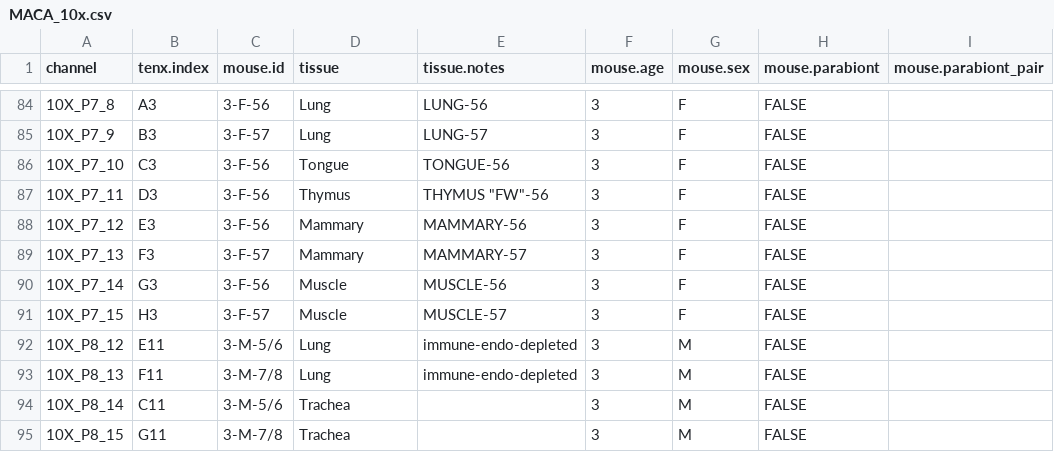
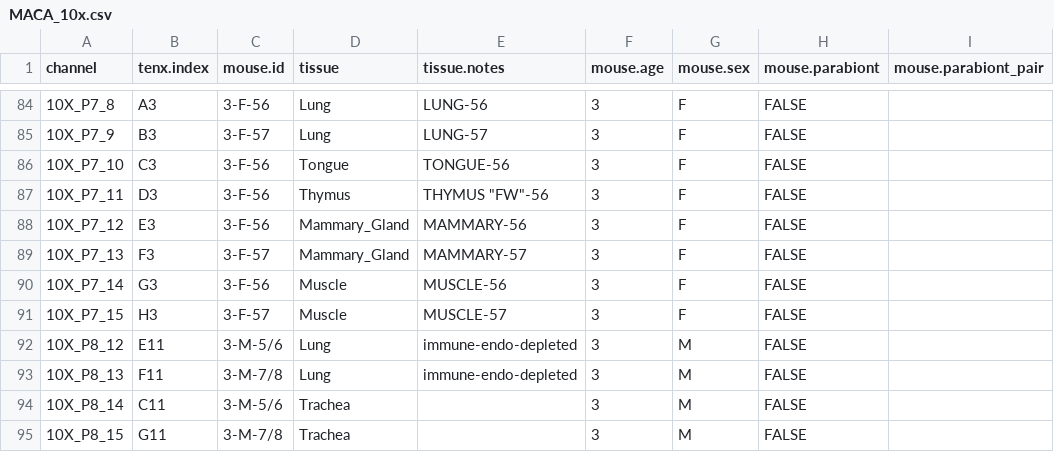
Before and after one commit to czbiohub-sf/maca, a CSV file: metadata/MACA_10x.csv, drawn as a sheet; only a part is shown, gaps mark what is left out; the diff names each change by its address in the sheet, - before the commit and + after, or states it on an @@ line.

Commit message:
Changed 'Mammary' to 'Mammary_Gland' for 10x to make consistent with plate

```diff
--- a/metadata/MACA_10x.csv
+++ b/metadata/MACA_10x.csv
-D88:D89 (tissue): Mammary
+D88:D89 (tissue): Mammary_Gland
```
